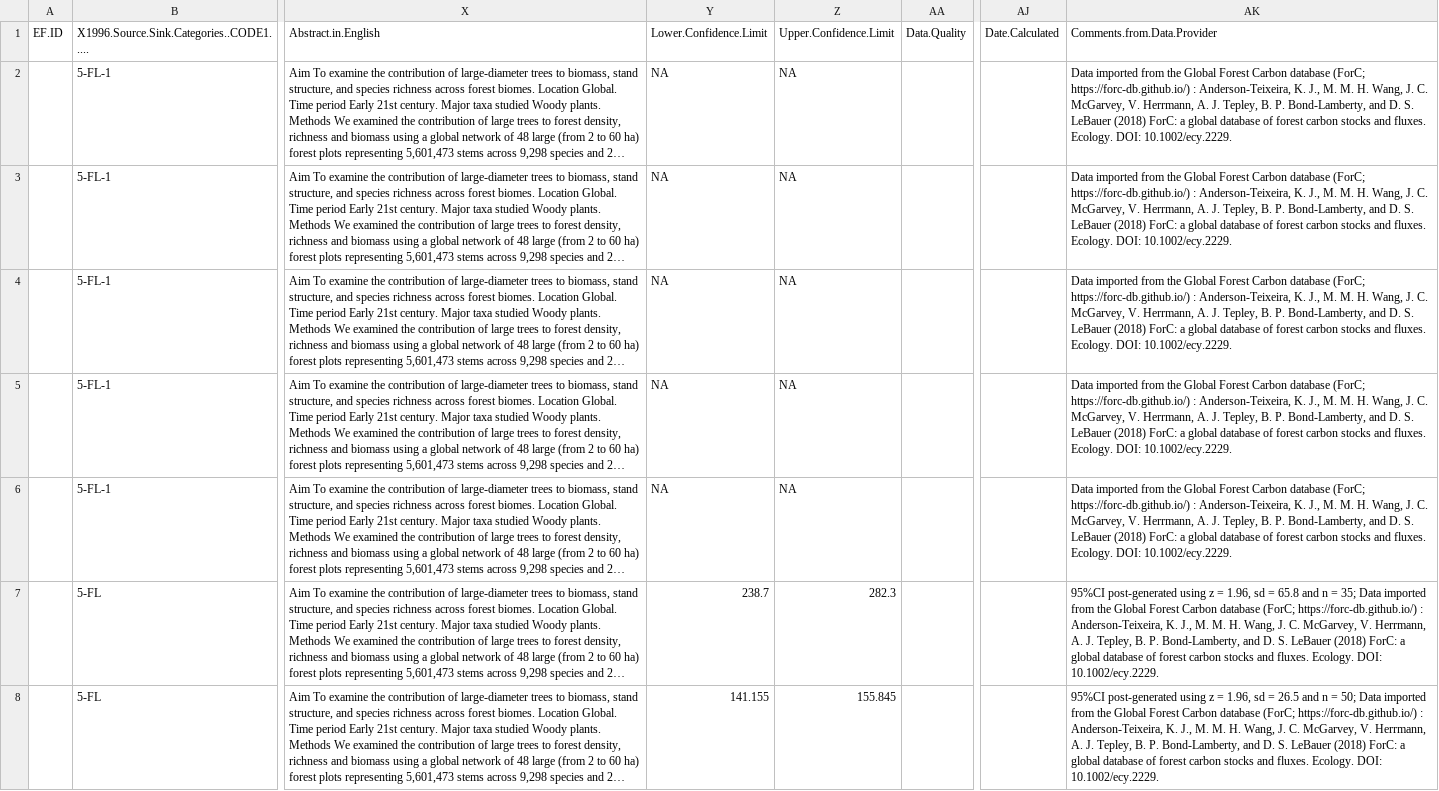
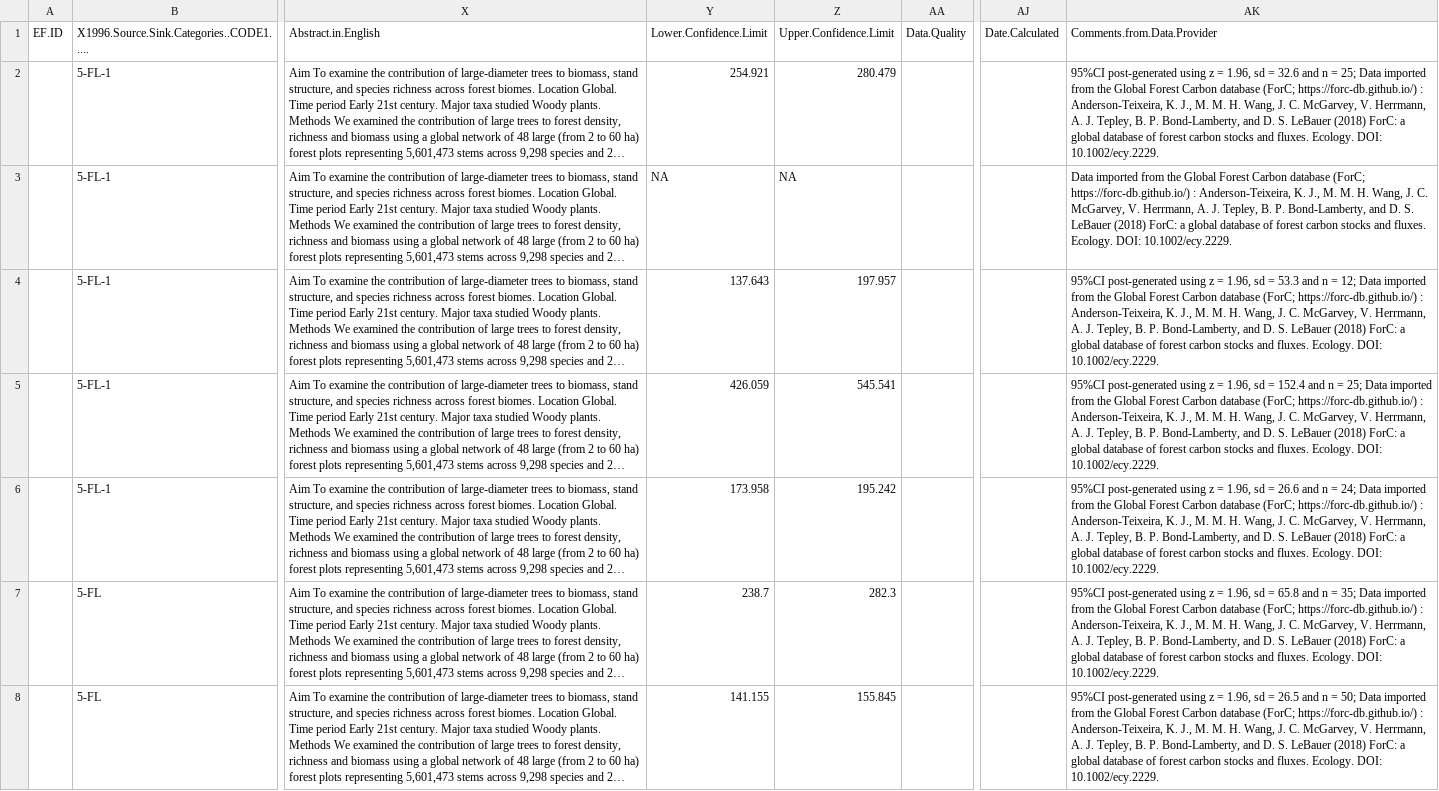
Before and after one commit to forc-db/IPCC-EFDB-integration, a CSV file: data/1-to-review/n_31_Lutz_2018_giol.csv, drawn as a sheet; only a part is shown, gaps mark what is left out; long unchanged cells end in …; the diff covers the shown part only; the diff names each change by its address in the sheet, - before the commit and + after, or states it on an @@ line.

Commit message:
fix calculated CI #10 #1

```diff
--- a/data/1-to-review/n_31_Lutz_2018_giol.csv
+++ b/data/1-to-review/n_31_Lutz_2018_giol.csv
-Y2 (Lower.Confidence.Limit): NA
+Y2 (Lower.Confidence.Limit): 254.921
-Z2 (Upper.Confidence.Limit): NA
+Z2 (Upper.Confidence.Limit): 280.479
-AK2 (Comments.from.Data.Provider): Data imported…
+AK2 (Comments.from.Data.Provider): 95%CI post-generated using z = 1.96, sd = 32.6 and n = 25; Data imported…
-Y4 (Lower.Confidence.Limit): NA
+Y4 (Lower.Confidence.Limit): 137.643
-Z4 (Upper.Confidence.Limit): NA
+Z4 (Upper.Confidence.Limit): 197.957
-AK4 (Comments.from.Data.Provider): Data imported…
+AK4 (Comments.from.Data.Provider): 95%CI post-generated using z = 1.96, sd = 53.3 and n = 12; Data imported…
-Y5 (Lower.Confidence.Limit): NA
+Y5 (Lower.Confidence.Limit): 426.059
-Z5 (Upper.Confidence.Limit): NA
+Z5 (Upper.Confidence.Limit): 545.541
-AK5 (Comments.from.Data.Provider): Data imported…
+AK5 (Comments.from.Data.Provider): 95%CI post-generated using z = 1.96, sd = 152.4 and n = 25; Data imported…
-Y6 (Lower.Confidence.Limit): NA
+Y6 (Lower.Confidence.Limit): 173.958
-Z6 (Upper.Confidence.Limit): NA
+Z6 (Upper.Confidence.Limit): 195.242
-AK6 (Comments.from.Data.Provider): Data imported…
+AK6 (Comments.from.Data.Provider): 95%CI post-generated using z = 1.96, sd = 26.6 and n = 24; Data imported…
```
Also changed, not shown: 53 edited cells elsewhere in this file, 1 other file.
